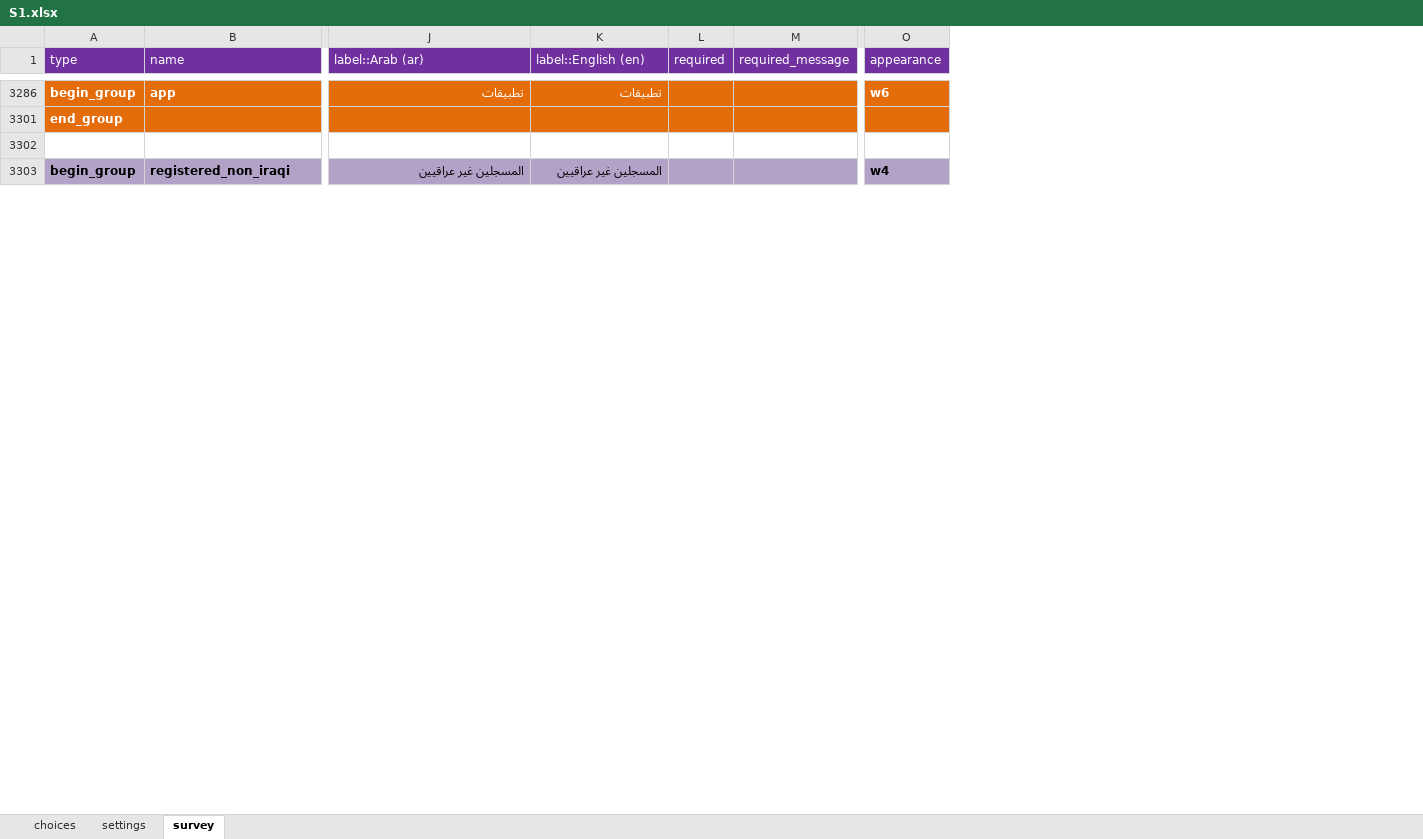
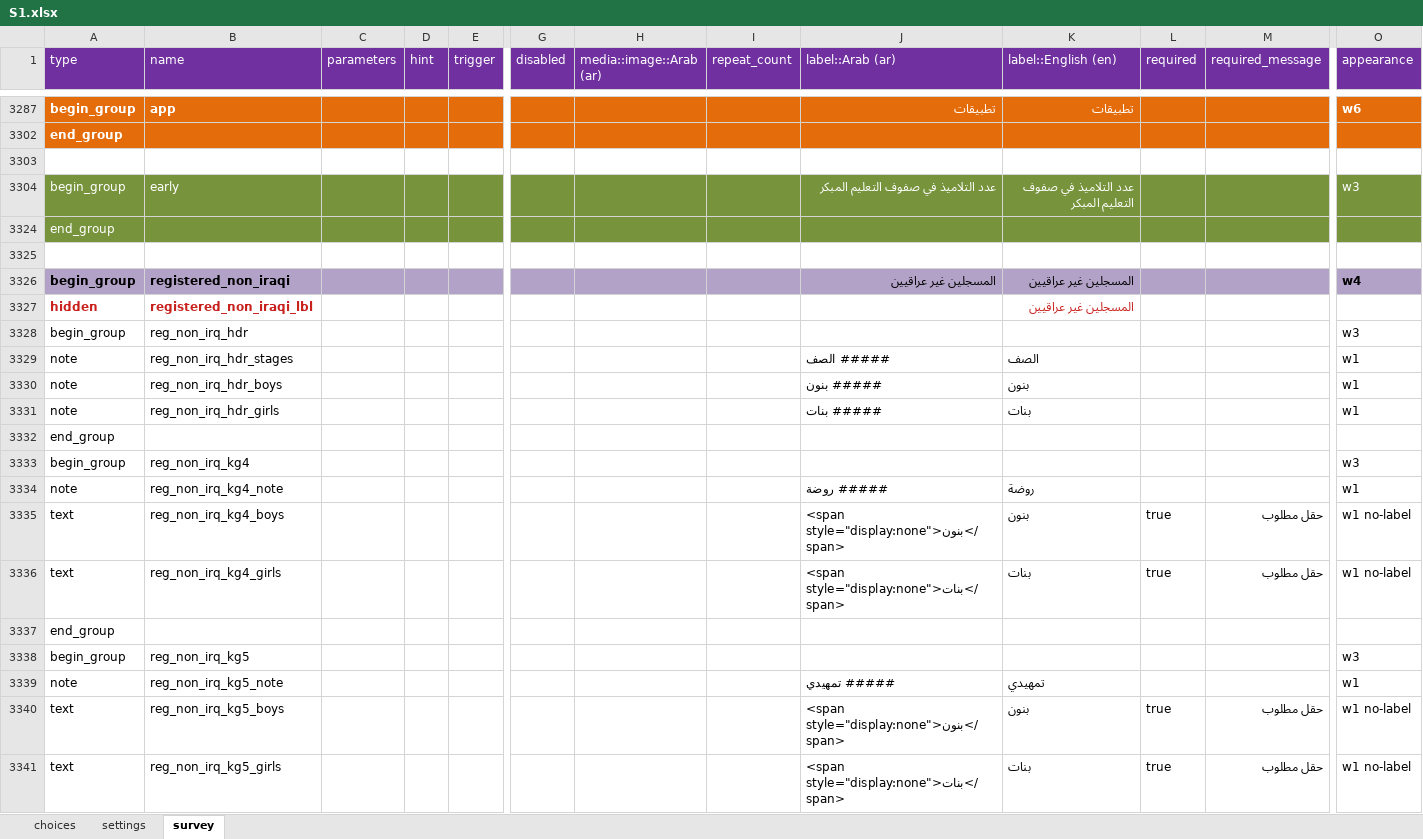
Before and after one commit to mohammedalemara/Statistical-notebook, an Excel workbook: excel/export/MyProject/source/S1.xlsx, sheet survey, drawn as a sheet; only a part is shown, gaps mark what is left out; values as stored, in another font and other column widths than the file's, no borders; rows hold the shown columns only; the diff covers the shown part only; the diff names each change by its address in the sheet, - before the commit and + after, or states it on an @@ line.

```diff
--- a/excel/export/MyProject/source/S1.xlsx (sheet survey)
+++ b/excel/export/MyProject/source/S1.xlsx (sheet survey)
@@ column C (parameters) unhidden, empty @@
@@ column D (hint) unhidden, empty @@
@@ column E (trigger) unhidden, empty @@
@@ column G (disabled) unhidden, empty @@
@@ column H (media::image::Arab (ar)) unhidden, empty @@
@@ column I (repeat_count) unhidden, empty @@
+row 3304: begin_group | early |  |  |  |  |  |  | عدد التلاميذ في صفوف التعليم المبكر | عدد التلاميذ في صفوف التعليم المبكر |  |  | w3
@@ row 52 moved to row 3324: end_group @@
+row 3325: (empty)
@@ row 3327 unhidden: hidden | registered_non_iraqi_lbl |  |  |  |  |  |  |  | المسجلين غير عراقيين @@
@@ row 3328 unhidden: begin_group | reg_non_irq_hdr |  |  |  |  |  |  |  |  |  |  | w3 @@
@@ row 3329 unhidden: note | reg_non_irq_hdr_stages |  |  |  |  |  |  | ##### الصف | الصف |  |  | w1 @@
@@ row 3330 unhidden: note | reg_non_irq_hdr_boys |  |  |  |  |  |  | ##### بنون | بنون |  |  | w1 @@
@@ row 3331 unhidden: note | reg_non_irq_hdr_girls |  |  |  |  |  |  | ##### بنات | بنات |  |  | w1 @@
@@ row 57 moved to row 3332: end_group @@
@@ row 3333 unhidden: begin_group | reg_non_irq_kg4 |  |  |  |  |  |  |  |  |  |  | w3 @@
@@ row 3334 unhidden: note | reg_non_irq_kg4_note |  |  |  |  |  |  | ##### روضة | روضة |  |  | w1 @@
@@ row 3335 unhidden: text | reg_non_irq_kg4_boys |  |  |  |  |  |  | <span style="display:none">بنون</span> | بنون | true | حقل مطلوب | w1 no-label @@
@@ row 3336 unhidden: text | reg_non_irq_kg4_girls |  |  |  |  |  |  | <span style="display:none">بنات</span> | بنات | true | حقل مطلوب | w1 no-label @@
@@ row 62 moved to row 3337: end_group @@
@@ row 3338 unhidden: begin_group | reg_non_irq_kg5 |  |  |  |  |  |  |  |  |  |  | w3 @@
@@ row 3339 unhidden: note | reg_non_irq_kg5_note |  |  |  |  |  |  | ##### تمهيدي | تمهيدي |  |  | w1 @@
@@ row 3340 unhidden: text | reg_non_irq_kg5_boys |  |  |  |  |  |  | <span style="display:none">بنون</span> | بنون | true | حقل مطلوب | w1 no-label @@
@@ row 3341 unhidden: text | reg_non_irq_kg5_girls |  |  |  |  |  |  | <span style="display:none">بنات</span> | بنات | true | حقل مطلوب | w1 no-label @@
```
Also changed, not shown: 8 added rows, 28 removed rows, 17 moved rows, 234 hidden or unhidden rows, 8 edited cells and cell formats elsewhere in this sheet, sheet settings, hidden cells, excel/S1/S1.xlsx, 18 other files.
